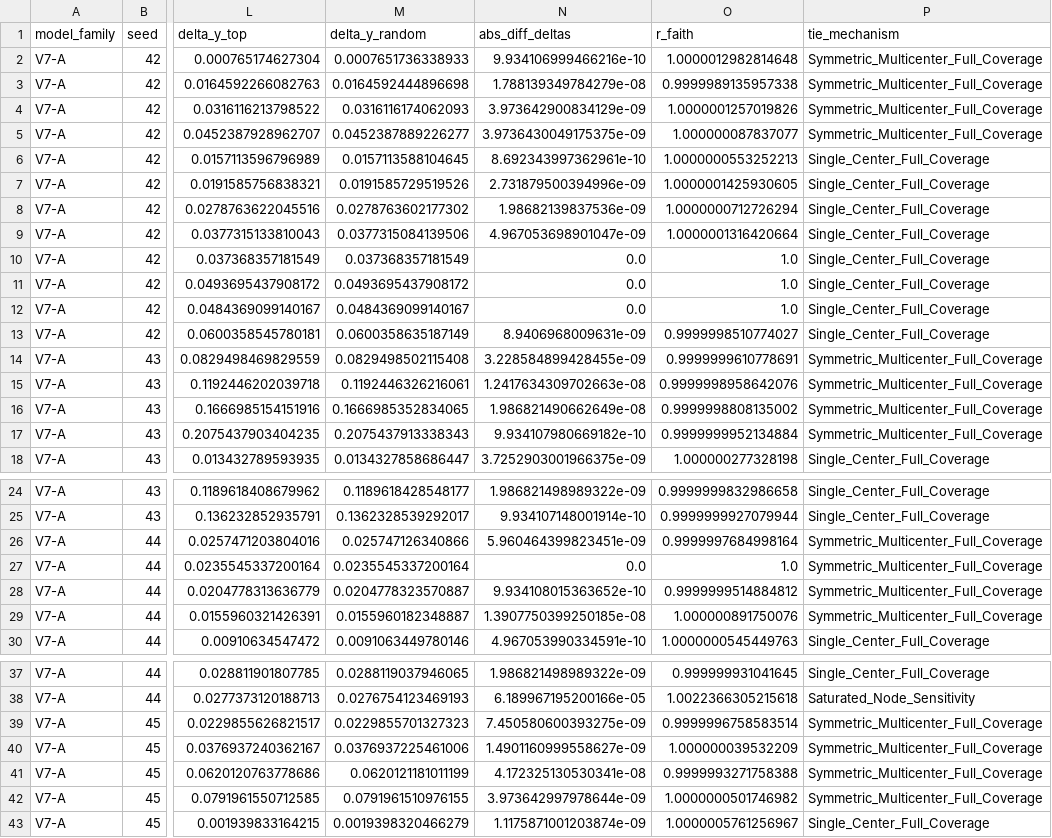
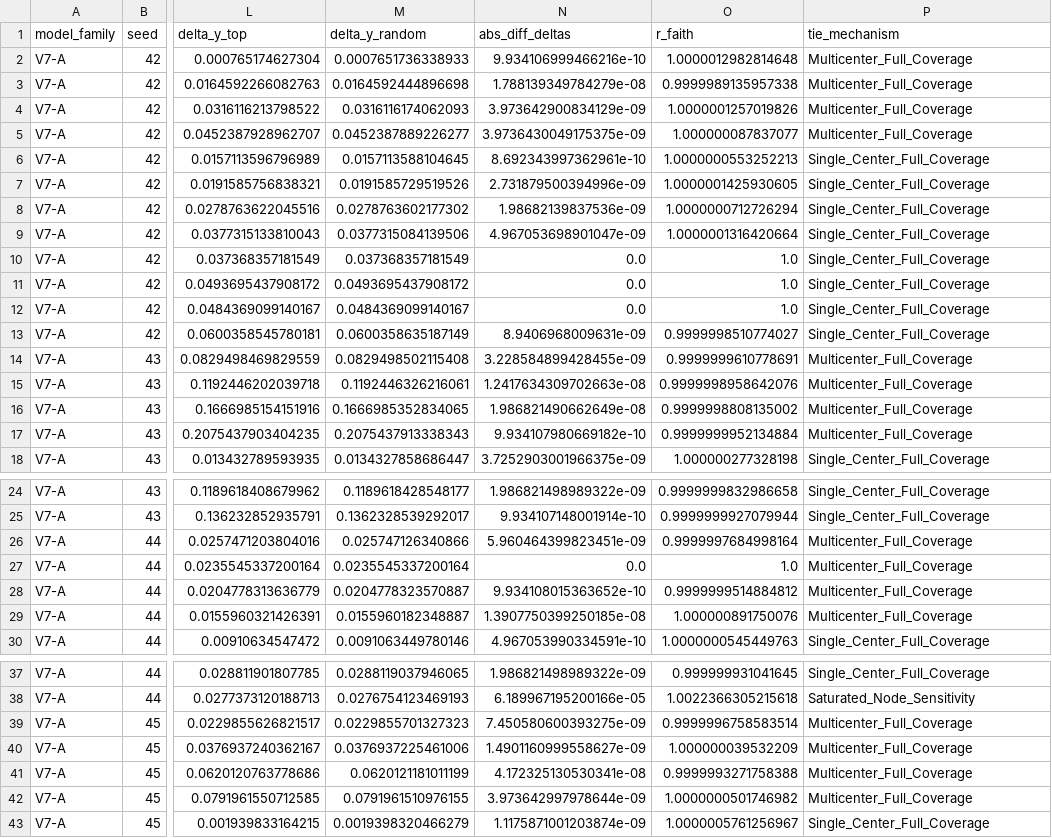
Before and after one commit to badaozhiwei-cmyk/GNN, a CSV file: v7_shadow_experiment/results_attribution/v7_r_faith_eq1_topology_audit.csv, drawn as a sheet; only a part is shown, gaps mark what is left out; the diff covers the shown part only; the diff names each change by its address in the sheet, - before the commit and + after, or states it on an @@ line.

Commit message:
feat(f2): add master kaggle runner for pairwise xtb and refine multicenter topology label

```diff
--- a/v7_shadow_experiment/results_attribution/v7_r_faith_eq1_topology_audit.csv
+++ b/v7_shadow_experiment/results_attribution/v7_r_faith_eq1_topology_audit.csv
-P2:P5 (tie_mechanism): Symmetric_Multicenter_Full_Coverage
+P2:P5 (tie_mechanism): Multicenter_Full_Coverage
-P14:P17 (tie_mechanism): Symmetric_Multicenter_Full_Coverage
+P14:P17 (tie_mechanism): Multicenter_Full_Coverage
-P26:P29 (tie_mechanism): Symmetric_Multicenter_Full_Coverage
+P26:P29 (tie_mechanism): Multicenter_Full_Coverage
-P39:P42 (tie_mechanism): Symmetric_Multicenter_Full_Coverage
+P39:P42 (tie_mechanism): Multicenter_Full_Coverage
```
Also changed, not shown: 24 edited cells elsewhere in this file, 2 other files.
